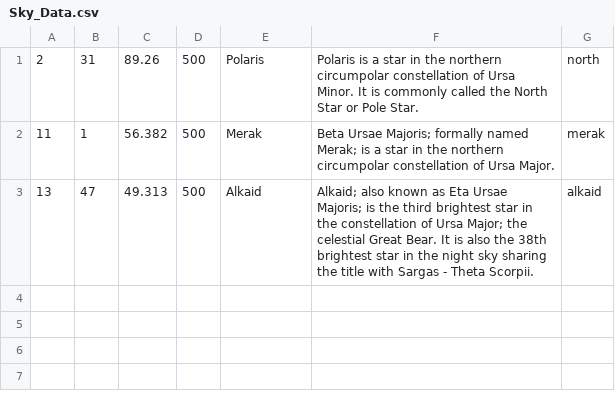
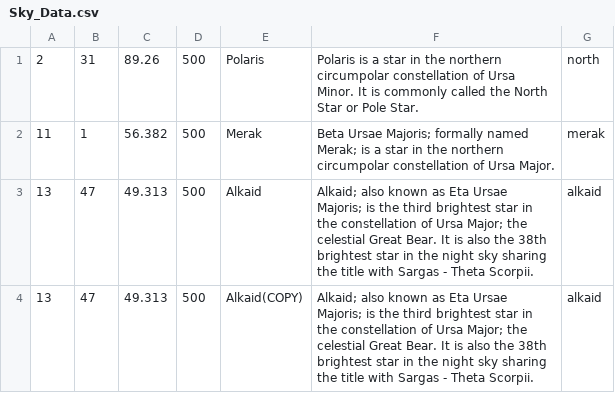
Before and after one commit to YCPRadioTelescope/TelescopeVisualization, a CSV file: RadioTelescope/Assets/StreamingAssets/Sky_Interaction_Data/Sky_Data.csv, drawn as a sheet; the diff names each change by its address in the sheet, - before the commit and + after, or states it on an @@ line.

```diff
--- a/RadioTelescope/Assets/StreamingAssets/Sky_Interaction_Data/Sky_Data.csv
+++ b/RadioTelescope/Assets/StreamingAssets/Sky_Interaction_Data/Sky_Data.csv
+row 4: 13 | 47 | 49.313 | 500 | Alkaid(COPY) | Alkaid; also known as Eta Ursae Majoris; is the third brightest star in the constellation of Ursa Major; the celestial Great Bear. It is also the 38th brightest star in the night sky sharing the title with Sargas - Theta Scorpii. | alkaid
```
Also changed, not shown: 4 other files.
